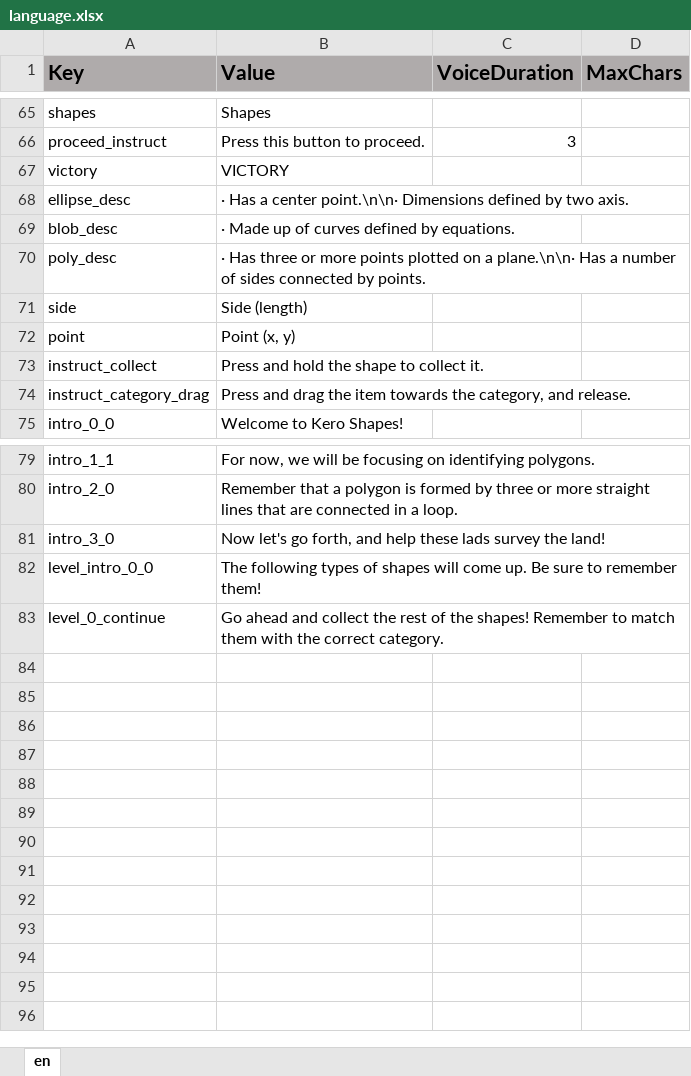
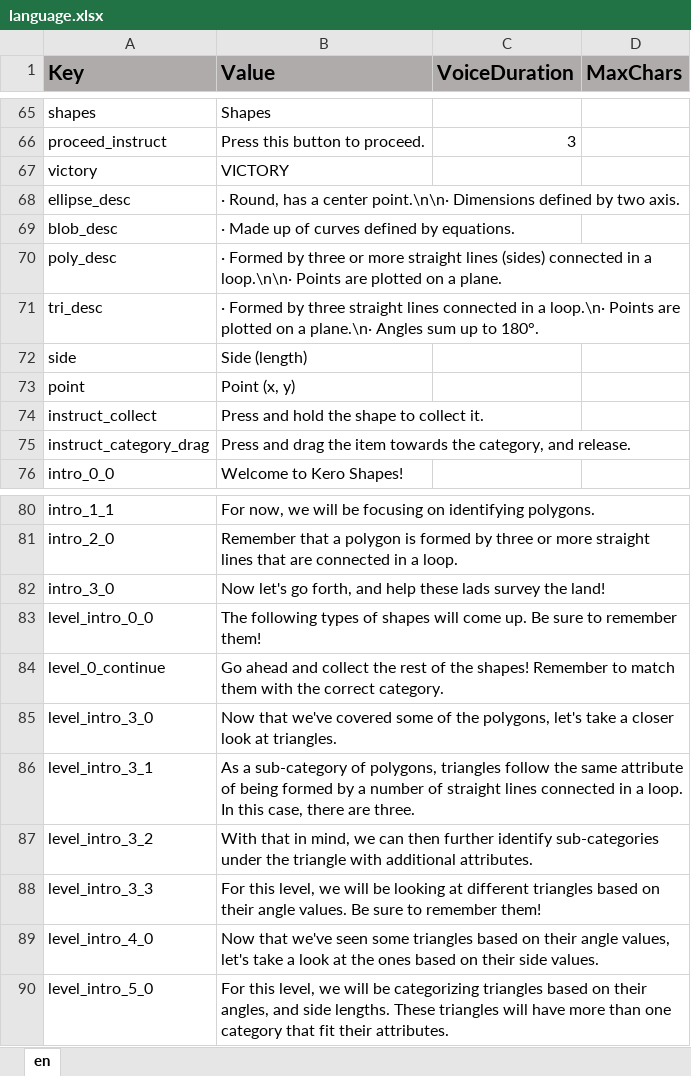
Before and after one commit to ddionisio/LL_5GB3, an Excel workbook: Language/language.xlsx, sheet en, drawn as a sheet; only a part is shown, gaps mark what is left out; values as stored, in another font and other column widths than the file's, no borders; the diff names each change by its address in the sheet, - before the commit and + after, or states it on an @@ line.

Commit message:
some tweaks, levels 3-5

```diff
--- a/Language/language.xlsx (sheet en)
+++ b/Language/language.xlsx (sheet en)
-B68 (Value): · Has a center…
+B68 (Value): · Round, has a center…
-B70 (Value): · Has three or more points plotted on a plane.\n\n· Has a number of sides connected by points.
+B70 (Value): · Formed by three or more straight lines (sides) connected in a loop.\n\n· Points are plotted on a plane.
+row 71: tri_desc | · Formed by three straight lines connected in a loop.\n· Points are plotted on a plane.\n· Angles sum up to 180°.
+row 85: level_intro_3_0 | Now that we've covered some of the polygons, let's take a closer look at triangles.
+row 86: level_intro_3_1 | As a sub-category of polygons, triangles follow the same attribute of being formed by a number of straight lines connected in a loop. In this case, there are three.
+row 87: level_intro_3_2 | With that in mind, we can then further identify sub-categories under the triangle with additional attributes.
+row 88: level_intro_3_3 | For this level, we will be looking at different triangles based on their angle values. Be sure to remember them!
+row 89: level_intro_4_0 | Now that we've seen some triangles based on their angle values, let's take a look at the ones based on their side values.
+row 90: level_intro_5_0 | For this level, we will be categorizing triangles based on their angles, and side lengths. These triangles will have more than one category that fit their attributes.
```
Also changed, not shown: 23 other files.
